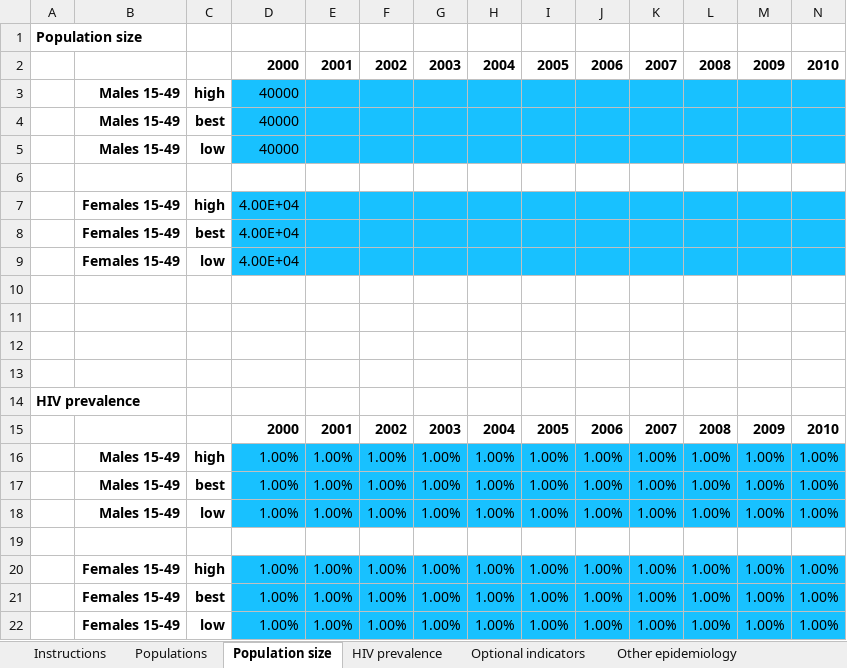
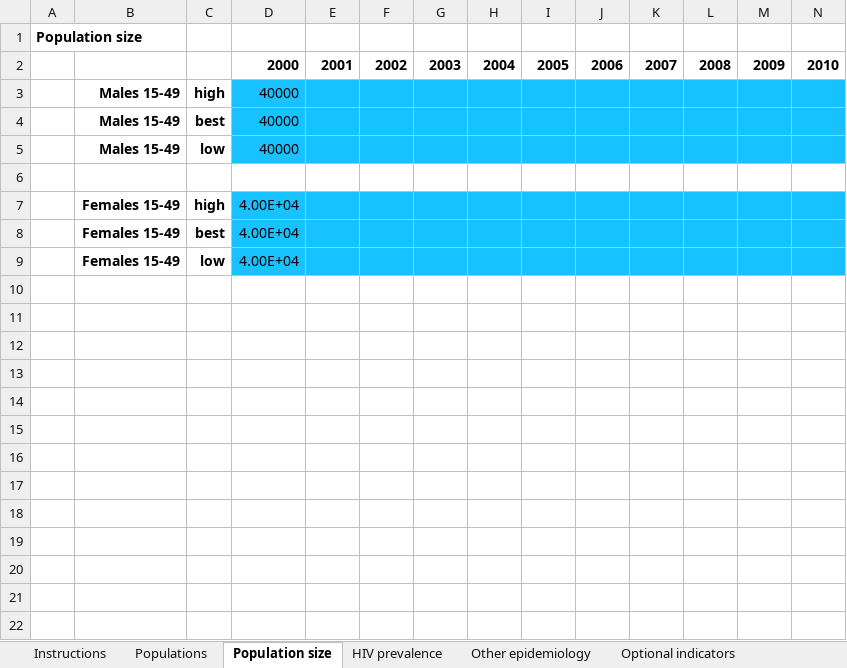
Before and after one commit to optimamodel/optima, an Excel workbook: optima/test.xlsx, sheet Population size, drawn as a sheet; only a part is shown; values as stored, in another font and other column widths than the file's, no borders; charts and pictures not drawn; rows hold the shown columns only; the diff names each change by its address in the sheet, - before the commit and + after, or states it on an @@ line.

```diff
--- a/optima/test.xlsx (sheet Population size)
+++ b/optima/test.xlsx (sheet Population size)
@@ sheet tab order changed: Instructions | Populations | Population size | HIV prevalence | Other epidemiology | Optional indicators @@
-row 10: (empty)
-row 11: (empty)
-row 12: (empty)
-row 13: (empty)
-row 14: HIV prevalence
-row 15:  |  |  | 2000 | 2001 | 2002 | 2003 | 2004 | 2005 | 2006 | 2007 | 2008 | 2009 | 2010
-row 16:  | Males 15-49 | high | 1.00% | 1.00% | 1.00% | 1.00% | 1.00% | 1.00% | 1.00% | 1.00% | 1.00% | 1.00% | 1.00%
-row 17:  | Males 15-49 | best | 1.00% | 1.00% | 1.00% | 1.00% | 1.00% | 1.00% | 1.00% | 1.00% | 1.00% | 1.00% | 1.00%
-row 18:  | Males 15-49 | low | 1.00% | 1.00% | 1.00% | 1.00% | 1.00% | 1.00% | 1.00% | 1.00% | 1.00% | 1.00% | 1.00%
-row 19: (empty)
-row 20:  | Females 15-49 | high | 1.00% | 1.00% | 1.00% | 1.00% | 1.00% | 1.00% | 1.00% | 1.00% | 1.00% | 1.00% | 1.00%
-row 21:  | Females 15-49 | best | 1.00% | 1.00% | 1.00% | 1.00% | 1.00% | 1.00% | 1.00% | 1.00% | 1.00% | 1.00% | 1.00%
-row 22:  | Females 15-49 | low | 1.00% | 1.00% | 1.00% | 1.00% | 1.00% | 1.00% | 1.00% | 1.00% | 1.00% | 1.00% | 1.00%
```
Also changed, not shown: sheet HIV prevalence, sheet Instructions, sheet Injecting behavior, other sheet tabs, charts or pictures.
